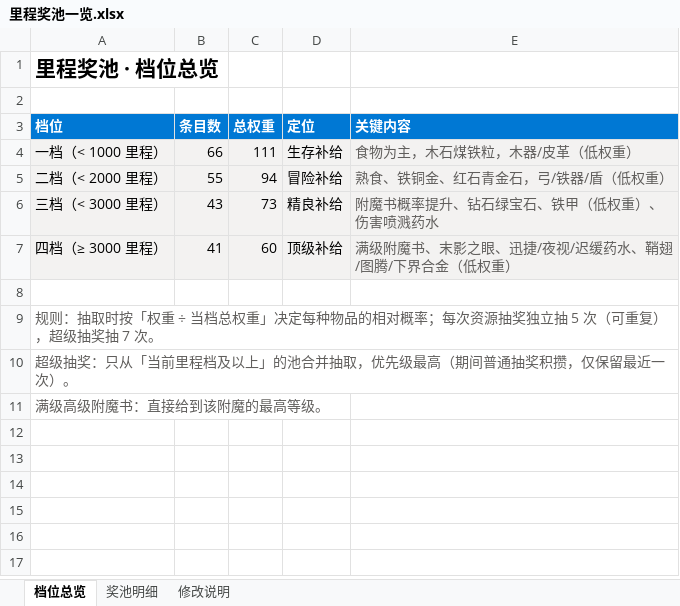
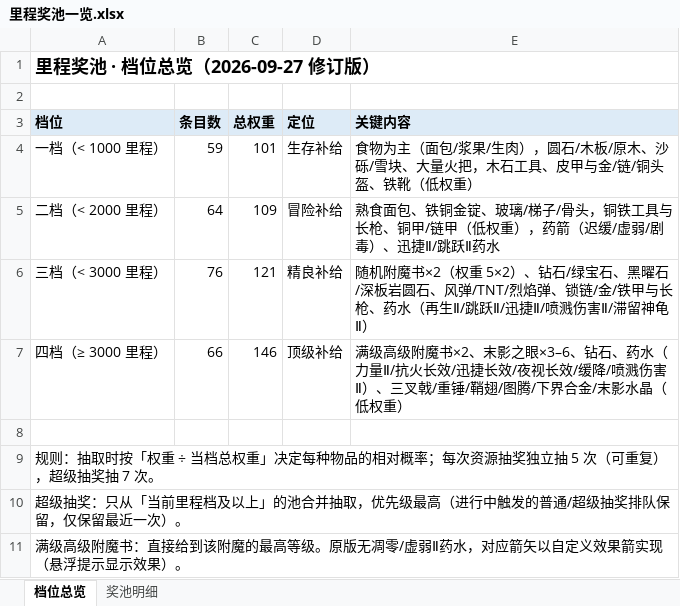
Before and after one commit to TakaraMiyuki/Manhunt, an Excel workbook: docs/里程奖池一览.xlsx, sheet 档位总览, drawn as a sheet; values as stored, in another font and other column widths than the file's, no borders; the diff names each change by its address in the sheet, - before the commit and + after, or states it on an @@ line.

```diff
--- a/docs/里程奖池一览.xlsx (sheet 档位总览)
+++ b/docs/里程奖池一览.xlsx (sheet 档位总览)
-sheet tab: 修改说明
-A1 (档位): 里程奖池 · 档位总览
+A1 (档位): 里程奖池 · 档位总览（2026-09-27 修订版）
@@ A1 text size: smaller @@
@@ A3:E3 fill: #0078D4 → #DDEBF7, text colour: #FFFFFF → black @@
-A4:E7 fill: #F3F2F1
+A4:E7 fill: none
-B4 (条目数): 66
+B4 (条目数): 59
-C4 (总权重): 111
+C4 (总权重): 101
-E4 (关键内容): 食物为主，木石煤铁粒，木器/皮革（低权重）
+E4 (关键内容): 食物为主（面包/浆果/生肉），圆石/木板/原木、沙砾/雪块、大量火把，木石工具、皮甲与金/链/铜头盔、铁靴（低权重）
-E4:E7 text colour: #605E5C
+E4:E7 text colour: black
-B5 (条目数): 55
+B5 (条目数): 64
-C5 (总权重): 94
+C5 (总权重): 109
-E5 (关键内容): 熟食、铁铜金、红石青金石，弓/铁器/盾（低权重）
+E5 (关键内容): 熟食面包、铁铜金锭、玻璃/梯子/骨头，铜铁工具与长枪、铜甲/链甲（低权重），药箭（迟缓/虚弱/剧毒）、迅捷Ⅱ/跳跃Ⅱ药水
-B6 (条目数): 43
+B6 (条目数): 76
-C6 (总权重): 73
+C6 (总权重): 121
-E6 (关键内容): 附魔书概率提升、钻石绿宝石、铁甲（低权重）、伤害喷溅药水
+E6 (关键内容): 随机附魔书×2（权重 5×2）、钻石/绿宝石、黑曜石/深板岩圆石、风弹/TNT/烈焰弹、锁链/金/铁甲与长枪、药水（再生Ⅱ/跳跃Ⅱ/迅捷Ⅱ/喷溅伤害Ⅱ/滞留神龟Ⅱ）
-B7 (条目数): 41
+B7 (条目数): 66
-C7 (总权重): 60
+C7 (总权重): 146
-E7 (关键内容): 满级附魔书、末影之眼、迅捷/夜视/迟缓药水、鞘翅/图腾/下界合金（低权重…
+E7 (关键内容): 满级高级附魔书×2、末影之眼×3–6、钻石、药水（力量Ⅱ/抗火长效/迅捷长效/夜视长效/缓降/喷溅伤害Ⅱ）、三叉戟/重锤/鞘翅/图腾/下界合金/末影水晶（低权重…
-A9:A11 text colour: #605E5C
+A9:A11 text colour: black
-A10 (档位): …级最高（期间普通抽奖积攒，仅保留…
+A10 (档位): …级最高（进行中触发的普通/超级抽奖排队保留，仅保留…
-A11 (档位): 满级高级附魔书：直接给到该附魔的最高等级。
+A11 (档位): 满级高级附魔书：直接给到该附魔的最高等级。原版无凋零/虚弱Ⅱ药水，对应箭矢以自定义效果箭实现（悬浮提示显示效果）。
```
Also changed, not shown: sheet 奖池明细, 2 other files.
